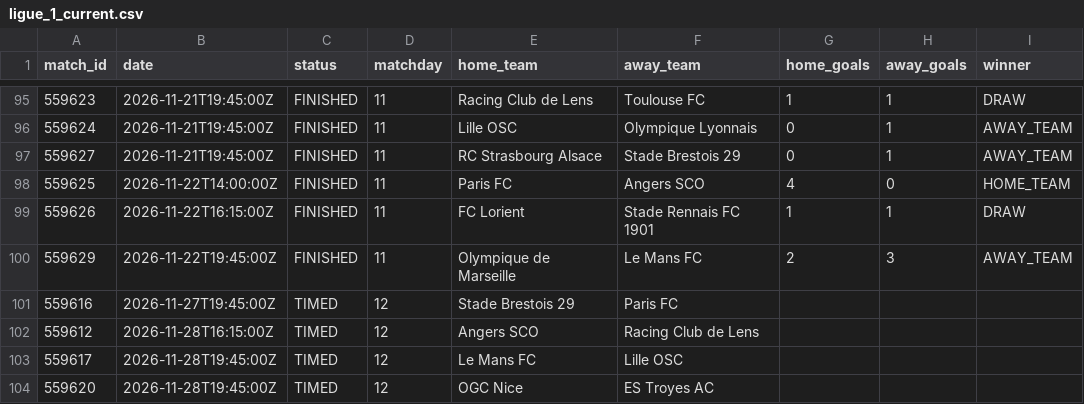
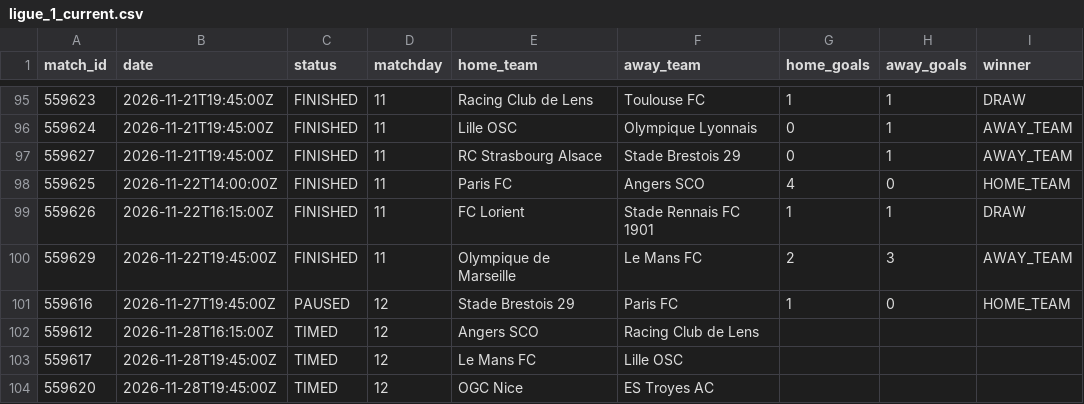
Before and after one commit to kothetsoe11878-bet/analysis-football-bot, a CSV file: data/results/ligue_1_current.csv, drawn as a sheet; only a part is shown, gaps mark what is left out.

```diff
--- a/data/results/ligue_1_current.csv
+++ b/data/results/ligue_1_current.csv
@@ -100,3 +100,3 @@
 559629,2026-11-22T19:45:00Z,FINISHED,11,Olympique de Marseille,Le Mans FC,2,3,AWAY_TEAM
-559616,2026-11-27T19:45:00Z,TIMED,12,Stade Brestois 29,Paris FC,,,
+559616,2026-11-27T19:45:00Z,PAUSED,12,Stade Brestois 29,Paris FC,1,0,HOME_TEAM
 559612,2026-11-28T16:15:00Z,TIMED,12,Angers SCO,Racing Club de Lens,,,
```
Also changed, not shown: data/results/bundesliga_current.csv, data/results/epl_current.csv, 1 other file.
